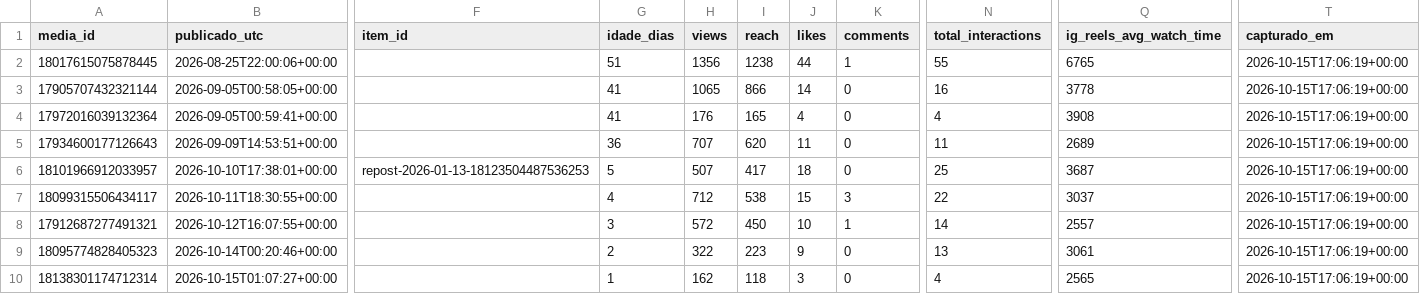
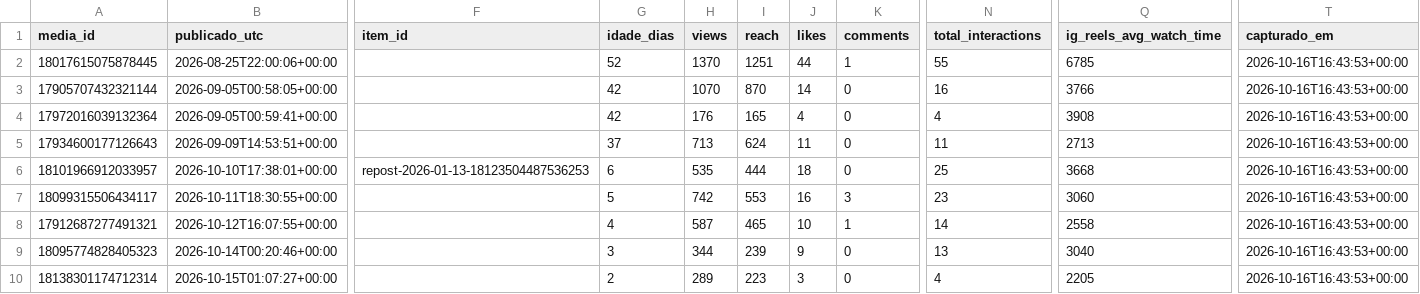
Before and after one commit to trevisollinux/line-insta-poster, a CSV file: state/reels_metrics.csv, drawn as a sheet; only a part is shown, gaps mark what is left out; the diff names each change by its address in the sheet, - before the commit and + after, or states it on an @@ line.

```diff
--- a/state/reels_metrics.csv
+++ b/state/reels_metrics.csv
-G2 (idade_dias): 51
+G2 (idade_dias): 52
-H2 (views): 1356
+H2 (views): 1370
-I2 (reach): 1238
+I2 (reach): 1251
-Q2 (ig_reels_avg_watch_time): 6765
+Q2 (ig_reels_avg_watch_time): 6785
-T2:T10 (capturado_em): 2026-10-15T17:06:19+00:00
+T2:T10 (capturado_em): 2026-10-16T16:43:53+00:00
-G3:G4 (idade_dias): 41
+G3:G4 (idade_dias): 42
-H3 (views): 1065
+H3 (views): 1070
-I3 (reach): 866
+I3 (reach): 870
-Q3 (ig_reels_avg_watch_time): 3778
+Q3 (ig_reels_avg_watch_time): 3766
-G5 (idade_dias): 36
+G5 (idade_dias): 37
-H5 (views): 707
+H5 (views): 713
-I5 (reach): 620
+I5 (reach): 624
-Q5 (ig_reels_avg_watch_time): 2689
+Q5 (ig_reels_avg_watch_time): 2713
-G6 (idade_dias): 5
+G6 (idade_dias): 6
-H6 (views): 507
+H6 (views): 535
-I6 (reach): 417
+I6 (reach): 444
-Q6 (ig_reels_avg_watch_time): 3687
+Q6 (ig_reels_avg_watch_time): 3668
-G7 (idade_dias): 4
+G7 (idade_dias): 5
-H7 (views): 712
+H7 (views): 742
-I7 (reach): 538
+I7 (reach): 553
-J7 (likes): 15
+J7 (likes): 16
-N7 (total_interactions): 22
+N7 (total_interactions): 23
-Q7 (ig_reels_avg_watch_time): 3037
+Q7 (ig_reels_avg_watch_time): 3060
-G8 (idade_dias): 3
+G8 (idade_dias): 4
-H8 (views): 572
+H8 (views): 587
-I8 (reach): 450
+I8 (reach): 465
-Q8 (ig_reels_avg_watch_time): 2557
+Q8 (ig_reels_avg_watch_time): 2558
-G9 (idade_dias): 2
+G9 (idade_dias): 3
-H9 (views): 322
+H9 (views): 344
-I9 (reach): 223
+I9 (reach): 239
-Q9 (ig_reels_avg_watch_time): 3061
+Q9 (ig_reels_avg_watch_time): 3040
-G10 (idade_dias): 1
+G10 (idade_dias): 2
-H10 (views): 162
+H10 (views): 289
-I10 (reach): 118
+I10 (reach): 223
-Q10 (ig_reels_avg_watch_time): 2565
+Q10 (ig_reels_avg_watch_time): 2205
```
Also changed, not shown: state/reels_curva.csv.
